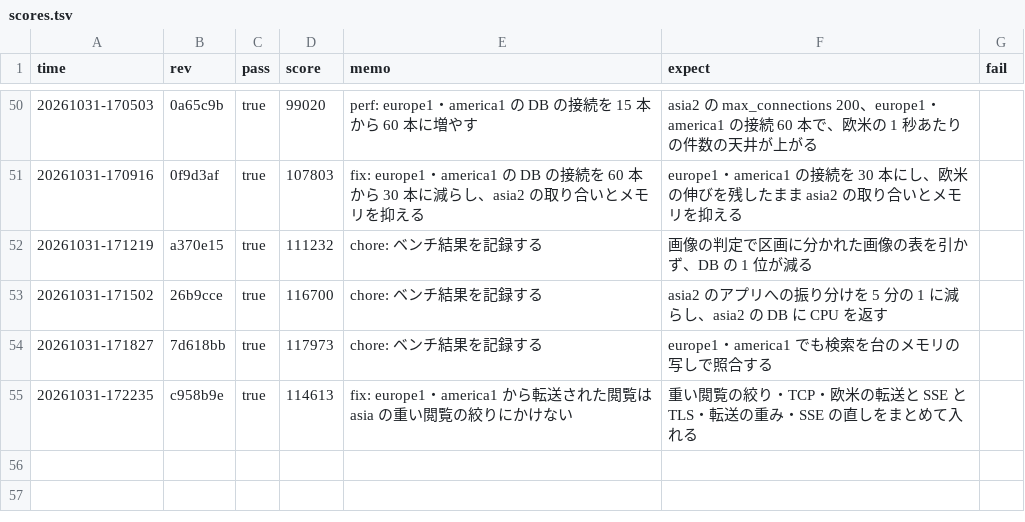
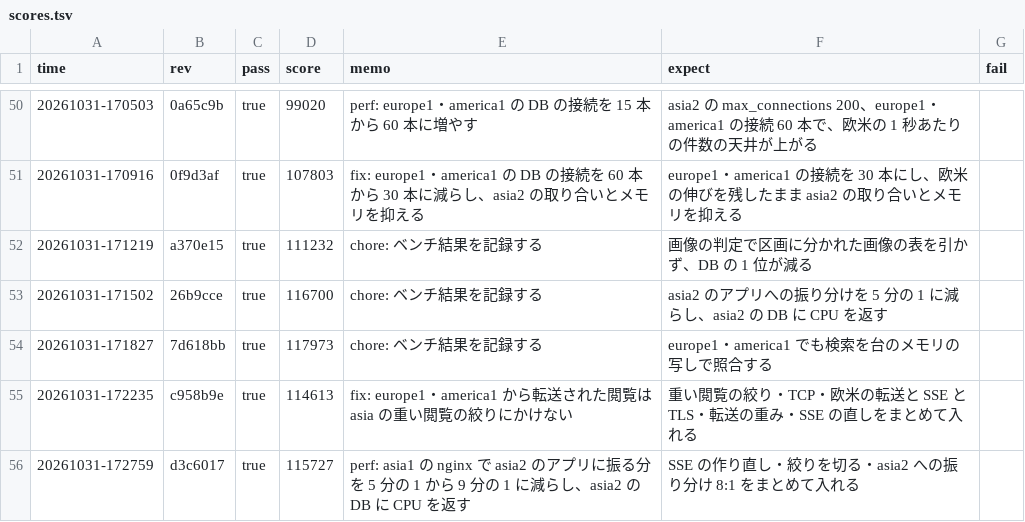
Before and after one commit to kmishima16/isucon2026, a TSV file: docs/scores.tsv, drawn as a sheet; only a part is shown, gaps mark what is left out; the diff names each change by its address in the sheet, - before the commit and + after, or states it on an @@ line.

Commit message:
chore: ベンチ結果を記録する

```diff
--- a/docs/scores.tsv
+++ b/docs/scores.tsv
+row 56: 20261031-172759 | d3c6017 | true | 115727 | perf: asia1 の nginx で asia2 のアプリに振る分を 5 分の 1 から 9 分の 1 に減らし、asia2 の DB に CPU を返す | SSE の作り直し・絞りを切る・asia2 への振り分け 8:1 をまとめて入れる
```
